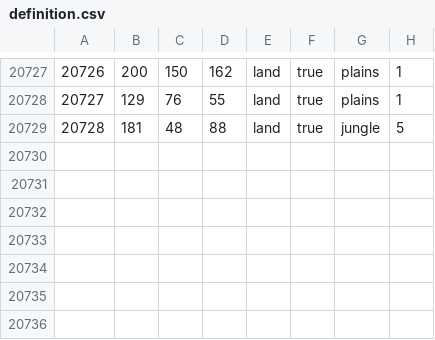
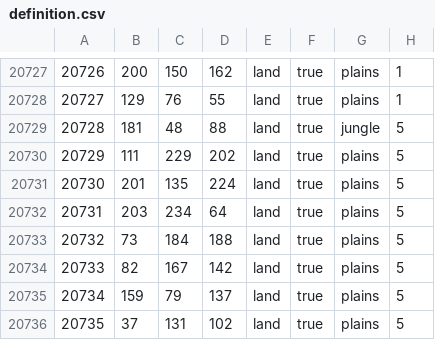
Before and after one commit to kmeow275/EoF-STG, a CSV file: map/definition.csv, drawn as a sheet; only a part is shown, gaps mark what is left out; the diff names each change by its address in the sheet, - before the commit and + after, or states it on an @@ line.

```diff
--- a/map/definition.csv
+++ b/map/definition.csv
+row 20730: 20729 | 111 | 229 | 202 | land | true | plains | 5
+row 20731: 20730 | 201 | 135 | 224 | land | true | plains | 5
+row 20732: 20731 | 203 | 234 | 64 | land | true | plains | 5
+row 20733: 20732 | 73 | 184 | 188 | land | true | plains | 5
+row 20734: 20733 | 82 | 167 | 142 | land | true | plains | 5
+row 20735: 20734 | 159 | 79 | 137 | land | true | plains | 5
+row 20736: 20735 | 37 | 131 | 102 | land | true | plains | 5
```
Also changed, not shown: map/adjacencies.csv, 37 other files.
